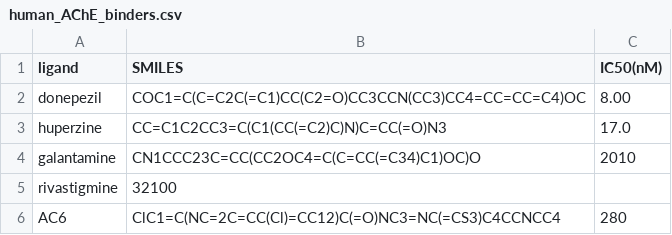
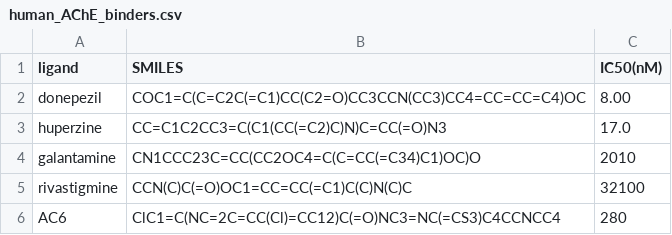
Before and after one commit to vvoelz/vina_demo, a CSV file: input_files/human_AChE_binders.csv, drawn as a sheet.

Commit message:
updated riv smiles

```diff
--- a/input_files/human_AChE_binders.csv
+++ b/input_files/human_AChE_binders.csv
@@ -4,3 +4,3 @@ huperzine,CC=C1C2CC3=C(C1(CC(=C2)C)N)C=CC(=O)N3,17.0
 galantamine,CN1CCC23C=CC(CC2OC4=C(C=CC(=C34)C1)OC)O,2010
-rivastigmine,32100
+rivastigmine,CCN(C)C(=O)OC1=CC=CC(=C1)C(C)N(C)C,32100
 AC6,ClC1=C(NC=2C=CC(Cl)=CC12)C(=O)NC3=NC(=CS3)C4CCNCC4,280
```
